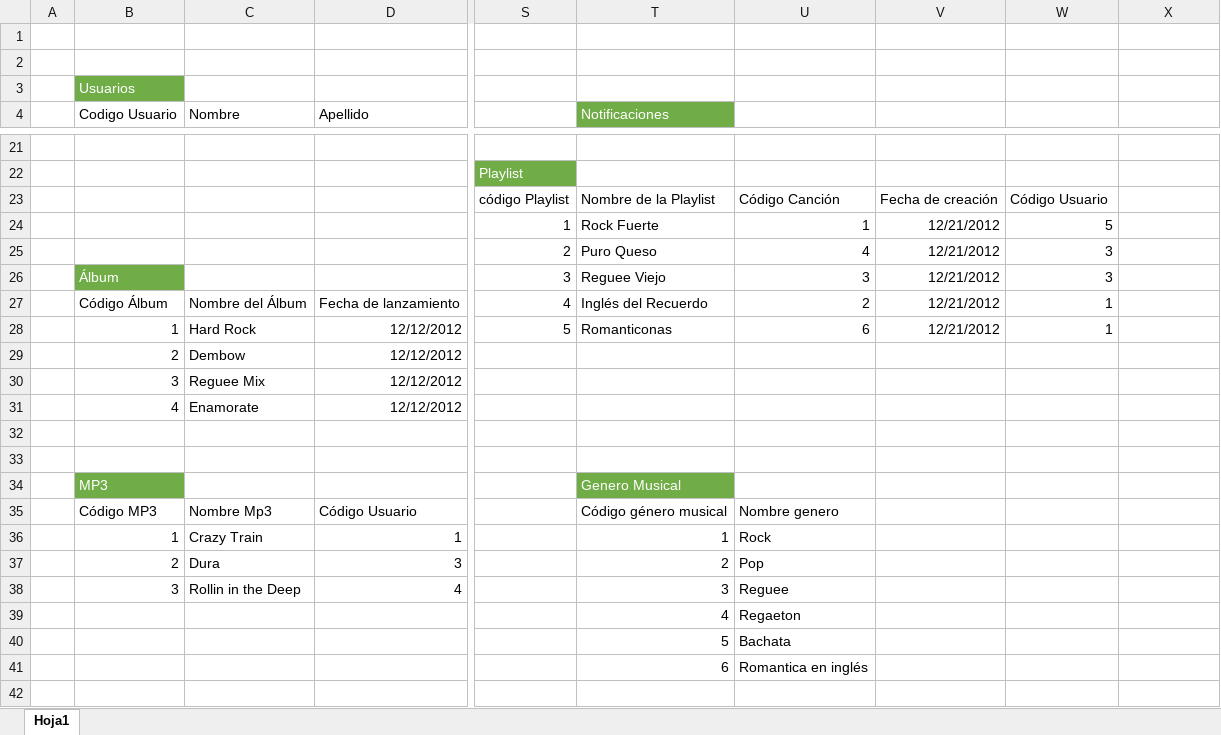
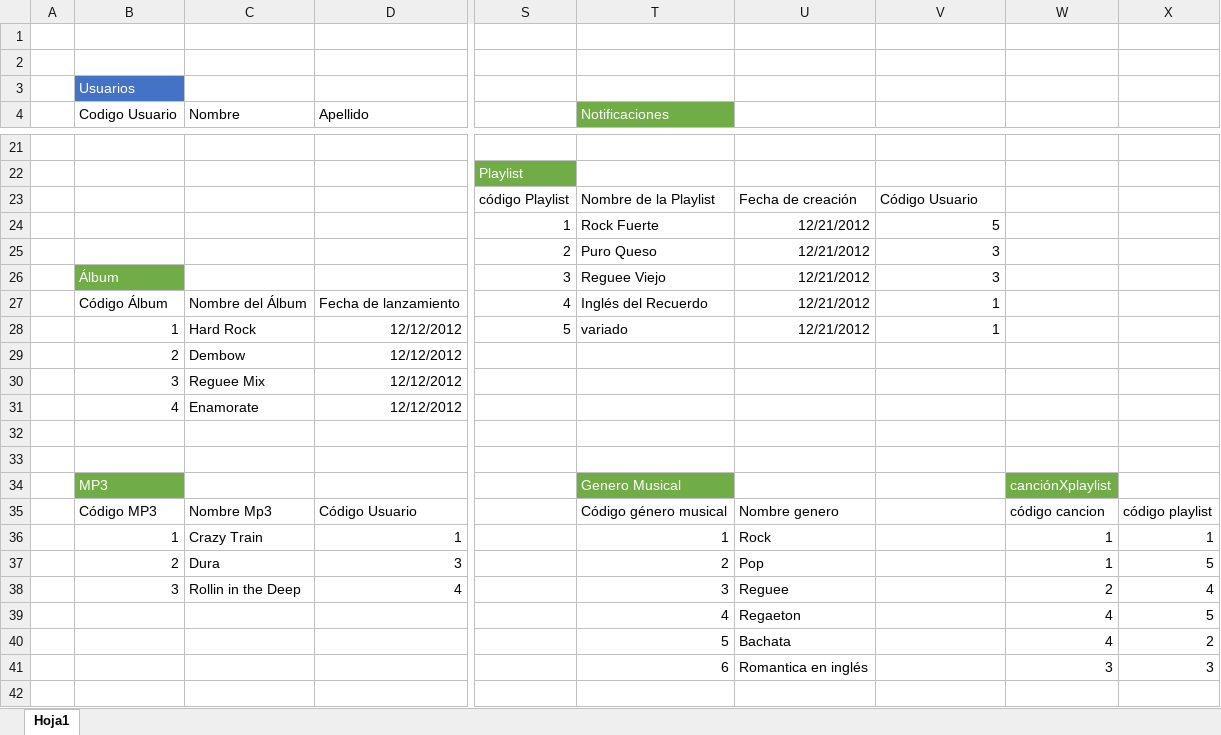
Before and after one commit to melvinmaldonado22/DZ-DB, an Excel workbook: data/Tablas DZ-DB.xlsx, sheet Hoja1, drawn as a sheet; only a part is shown, gaps mark what is left out; values as stored, in another font and other column widths than the file's, no borders; the diff covers the shown part only; the diff names each change by its address in the sheet, - before the commit and + after, or states it on an @@ line.

```diff
--- a/data/Tablas DZ-DB.xlsx (sheet Hoja1)
+++ b/data/Tablas DZ-DB.xlsx (sheet Hoja1)
-B3 fill: #70AD47
+B3 fill: #4472C4
-U23: Código Canción
+U23: Fecha de creación
-V23: Fecha de creación
+V23: Código Usuario
-W23: Código Usuario
+W23: (empty)
-U24: 1
+U24: 12/21/2012
-V24: 12/21/2012
+V24: 5
-W24: 5
+W24: (empty)
-U25: 4
+U25: 12/21/2012
-V25:V26: 12/21/2012
+V25:V26: 3
-W25:W26: 3
+W25:W26: (empty)
-U26: 3
+U26: 12/21/2012
-U27: 2
+U27: 12/21/2012
-V27:V28: 12/21/2012
+V27:V28: 1
-W27:W28: 1
+W27:W28: (empty)
-T28 (Notificaciones): Romanticonas
+T28 (Notificaciones): variado
-U28: 6
+U28: 12/21/2012
-W34: (empty)
+W34: canciónXplaylist
-W34 fill: none
+W34 fill: #70AD47
-W35: (empty)
+W35: código cancion
-X35: (empty)
+X35: código playlist
-W36:W37: (empty)
+W36:W37: 1
-X36: (empty)
+X36: 1
-X37: (empty)
+X37: 5
-W38: (empty)
+W38: 2
-X38: (empty)
+X38: 4
-W39:W40: (empty)
+W39:W40: 4
-X39: (empty)
+X39: 5
-X40: (empty)
+X40: 2
-W41: (empty)
+W41: 3
-X41: (empty)
+X41: 3
```
Also changed, not shown: cell formats elsewhere in this sheet, 51 other files.
